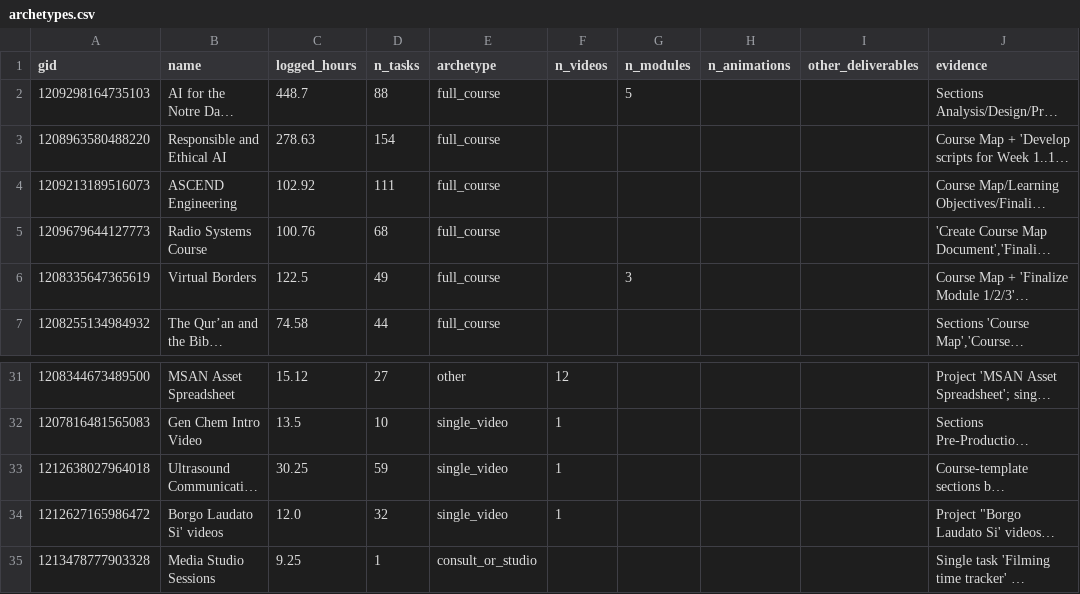
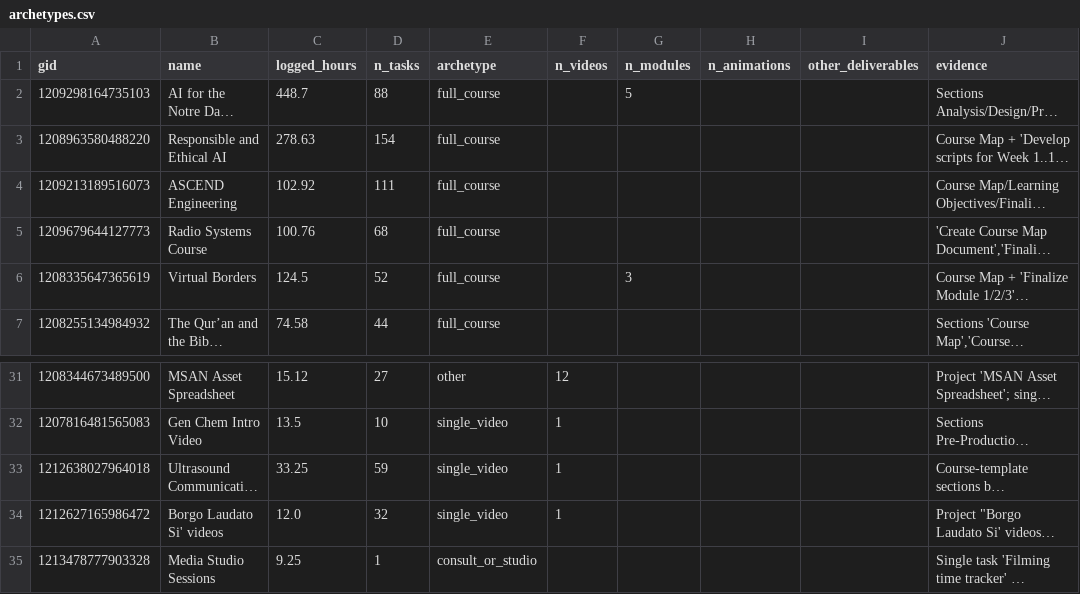
Before and after one commit to ND-Learning/FacultyOnboardingGuide, a CSV file: data_all/derived/archetypes.csv, drawn as a sheet; only a part is shown, gaps mark what is left out; long unchanged cells end in …; the diff names each change by its address in the sheet, - before the commit and + after, or states it on an @@ line.

```diff
--- a/data_all/derived/archetypes.csv
+++ b/data_all/derived/archetypes.csv
-C6 (logged_hours): 122.5
+C6 (logged_hours): 124.5
-D6 (n_tasks): 49
+D6 (n_tasks): 52
-C33 (logged_hours): 30.25
+C33 (logged_hours): 33.25
```
Also changed, not shown: data_all/derived/audit_coverage.csv, data_all/derived/ground_truth.csv, 17 other files.
